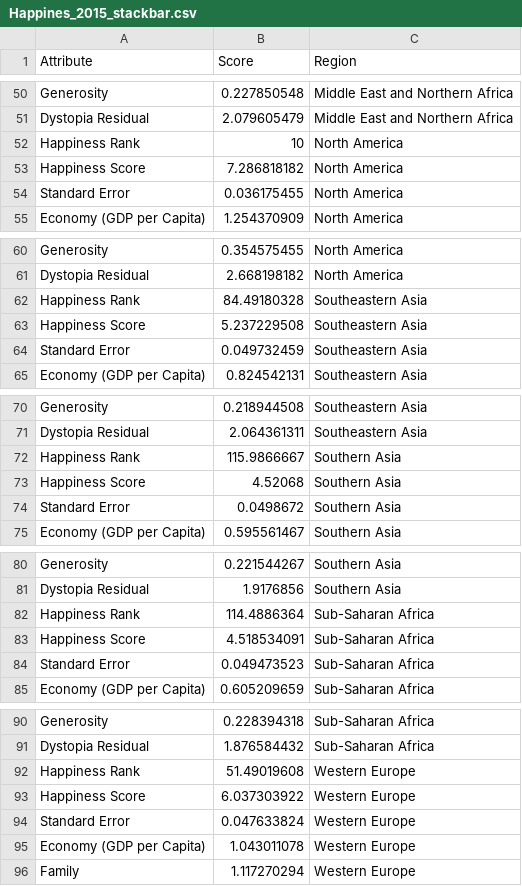
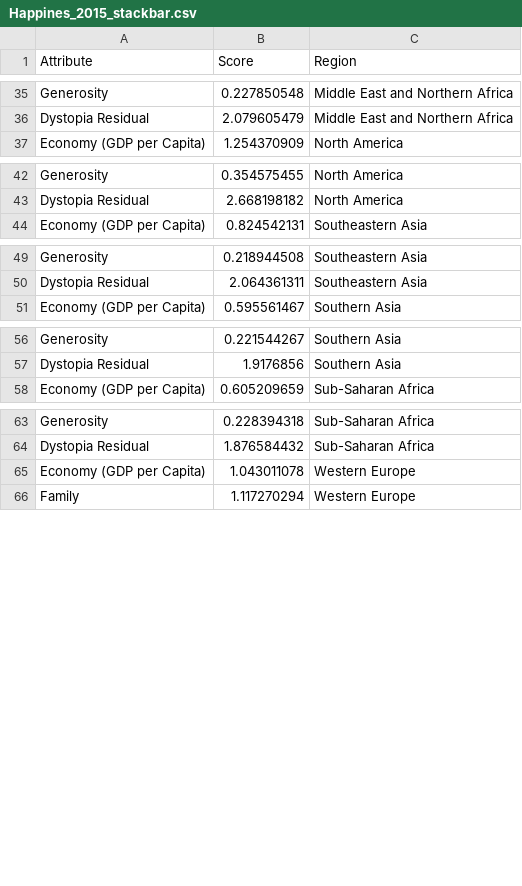
Before and after one commit to KZTEOH/DV2_Teoh, a CSV file: Happines_2015_stackbar.csv, drawn as a sheet; only a part is shown, gaps mark what is left out; the diff covers the shown part only.

```diff
--- a/Happines_2015_stackbar.csv
+++ b/Happines_2015_stackbar.csv
@@ -51,5 +36,2 @@ Generosity,0.227850548,Middle East and Northern Africa
 Dystopia Residual,2.079605479,Middle East and Northern Africa
-Happiness Rank,10,North America
-Happiness Score,7.286818182,North America
-Standard Error,0.036175455,North America
 Economy (GDP per Capita),1.254370909,North America
@@ -61,5 +43,2 @@ Generosity,0.354575455,North America
 Dystopia Residual,2.668198182,North America
-Happiness Rank,84.49180328,Southeastern Asia
-Happiness Score,5.237229508,Southeastern Asia
-Standard Error,0.049732459,Southeastern Asia
 Economy (GDP per Capita),0.824542131,Southeastern Asia
@@ -71,5 +50,2 @@ Generosity,0.218944508,Southeastern Asia
 Dystopia Residual,2.064361311,Southeastern Asia
-Happiness Rank,115.9866667,Southern Asia
-Happiness Score,4.52068,Southern Asia
-Standard Error,0.0498672,Southern Asia
 Economy (GDP per Capita),0.595561467,Southern Asia
@@ -81,5 +57,2 @@ Generosity,0.221544267,Southern Asia
 Dystopia Residual,1.9176856,Southern Asia
-Happiness Rank,114.4886364,Sub-Saharan Africa
-Happiness Score,4.518534091,Sub-Saharan Africa
-Standard Error,0.049473523,Sub-Saharan Africa
 Economy (GDP per Capita),0.605209659,Sub-Saharan Africa
@@ -91,5 +64,2 @@ Generosity,0.228394318,Sub-Saharan Africa
 Dystopia Residual,1.876584432,Sub-Saharan Africa
-Happiness Rank,51.49019608,Western Europe
-Happiness Score,6.037303922,Western Europe
-Standard Error,0.047633824,Western Europe
 Economy (GDP per Capita),1.043011078,Western Europe
```
Also changed, not shown: 15 removed rows elsewhere in this file.
